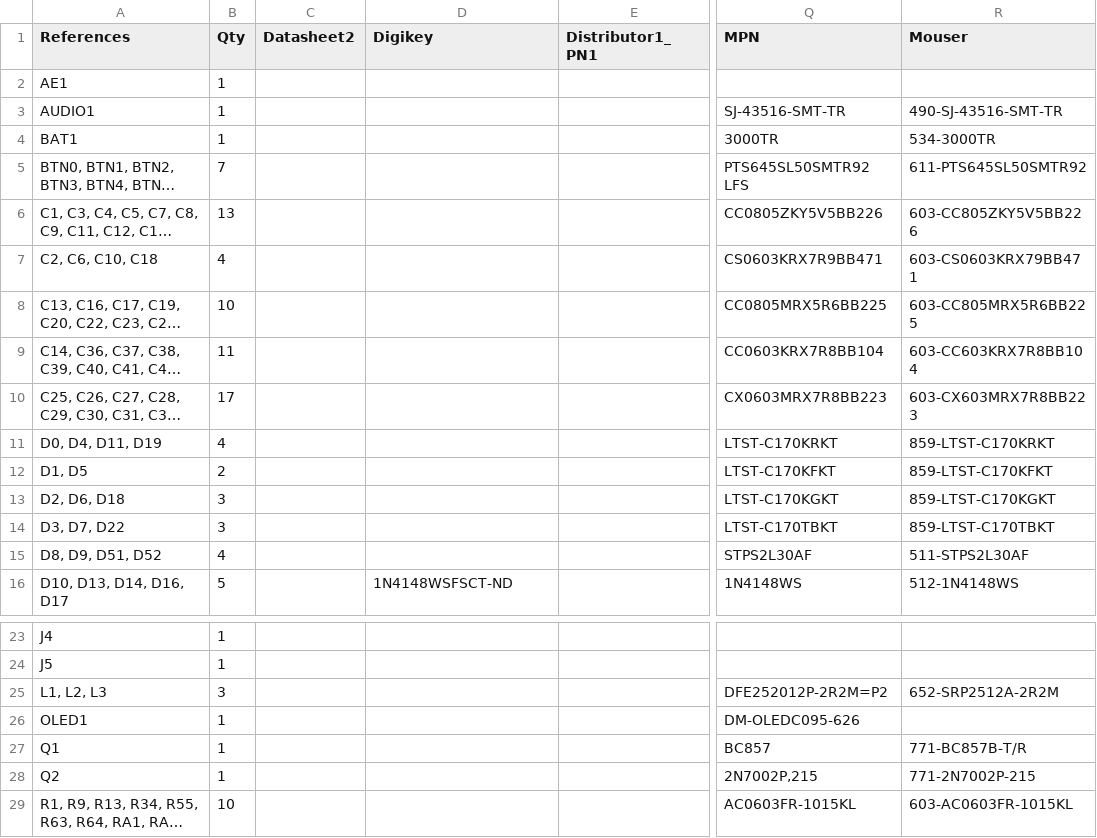
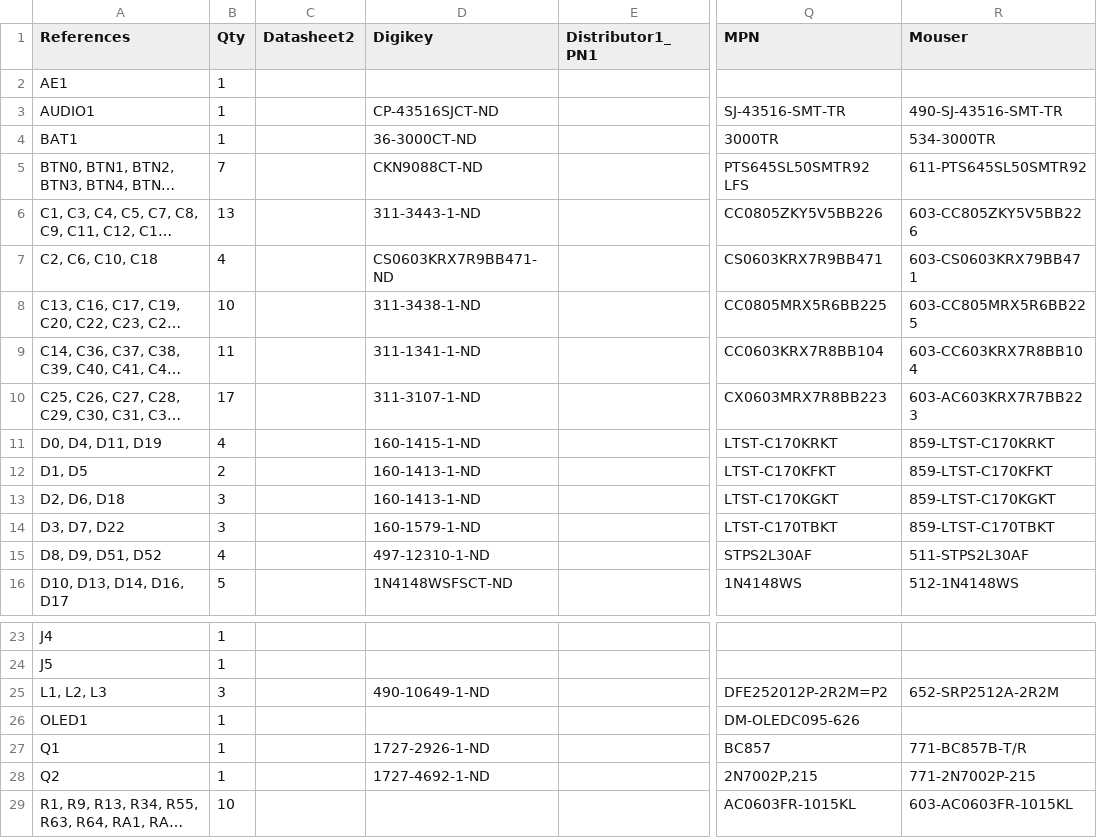
Before and after one commit to emard/ulx3s, a TSV file: 1-click-bom.tsv, drawn as a sheet; only a part is shown, gaps mark what is left out; long unchanged cells end in …; the diff covers the shown part only; the diff names each change by its address in the sheet, - before the commit and + after, or states it on an @@ line.

Commit message:
1-click-bom.tsv: Digikey PN for most parts except R

```diff
--- a/1-click-bom.tsv
+++ b/1-click-bom.tsv
-D3 (Digikey): (empty)
+D3 (Digikey): CP-43516SJCT-ND
-D4 (Digikey): (empty)
+D4 (Digikey): 36-3000CT-ND
-D5 (Digikey): (empty)
+D5 (Digikey): CKN9088CT-ND
-D6 (Digikey): (empty)
+D6 (Digikey): 311-3443-1-ND
-D7 (Digikey): (empty)
+D7 (Digikey): CS0603KRX7R9BB471-ND
-D8 (Digikey): (empty)
+D8 (Digikey): 311-3438-1-ND
-D9 (Digikey): (empty)
+D9 (Digikey): 311-1341-1-ND
-D10 (Digikey): (empty)
+D10 (Digikey): 311-3107-1-ND
-R10 (Mouser): 603-CX603MRX7R8BB223
+R10 (Mouser): 603-AC603KRX7R7BB223
-D11 (Digikey): (empty)
+D11 (Digikey): 160-1415-1-ND
-D12:D13 (Digikey): (empty)
+D12:D13 (Digikey): 160-1413-1-ND
-D14 (Digikey): (empty)
+D14 (Digikey): 160-1579-1-ND
-D15 (Digikey): (empty)
+D15 (Digikey): 497-12310-1-ND
-D25 (Digikey): (empty)
+D25 (Digikey): 490-10649-1-ND
-D27 (Digikey): (empty)
+D27 (Digikey): 1727-2926-1-ND
-D28 (Digikey): (empty)
+D28 (Digikey): 1727-4692-1-ND
```
Also changed, not shown: 9 edited cells elsewhere in this file.
